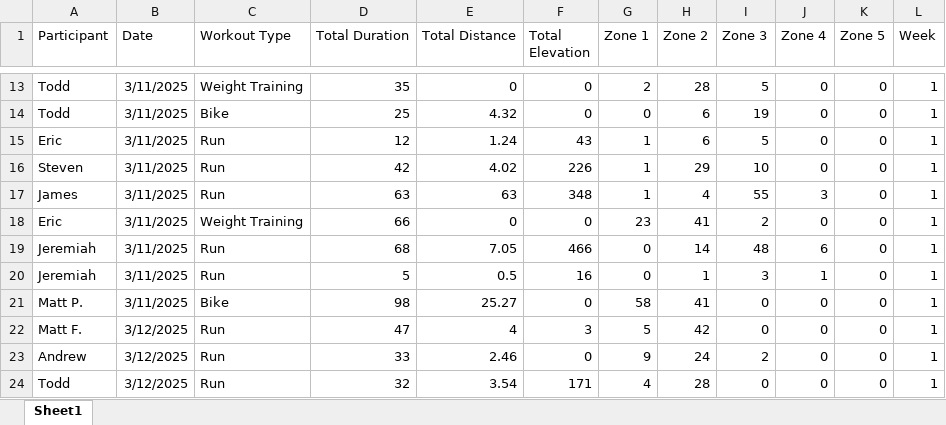
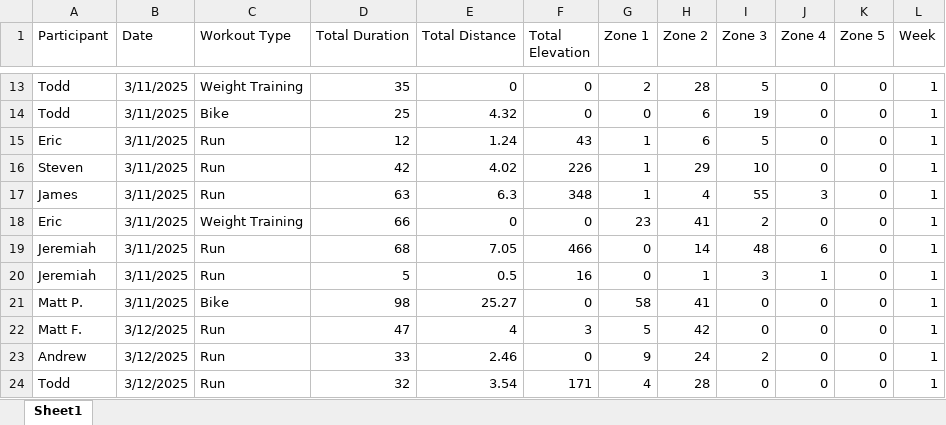
Before and after one commit to Steven-Carter-Data/50k-Strava-Tracker, an Excel workbook: TieDye_Weekly_Scoreboard.xlsx, sheet Sheet1, drawn as a sheet; only a part is shown, gaps mark what is left out; values as stored, in another font and other column widths than the file's, no borders; the diff names each change by its address in the sheet, - before the commit and + after, or states it on an @@ line.

Commit message:
updates

```diff
--- a/TieDye_Weekly_Scoreboard.xlsx (sheet Sheet1)
+++ b/TieDye_Weekly_Scoreboard.xlsx (sheet Sheet1)
-E17 (Total Distance): 63
+E17 (Total Distance): 6.3
```
